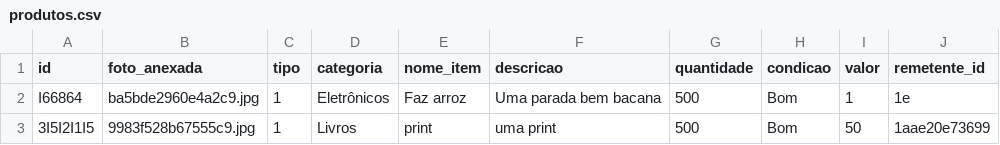
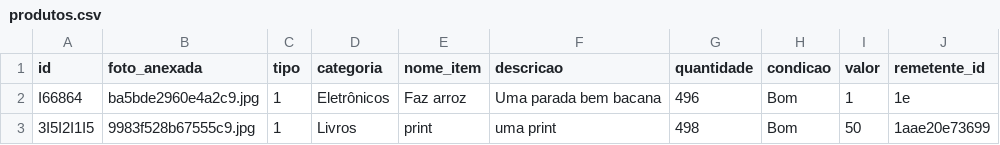
Before and after one commit to Vitor-Moura48/Estudo_de_Caso_03, a CSV file: database/produtos.csv, drawn as a sheet.

```diff
--- a/database/produtos.csv
+++ b/database/produtos.csv
@@ -1,3 +1,3 @@
 id;foto_anexada;tipo;categoria;nome_item;descricao;quantidade;condicao;valor;remetente_id
-I66864;ba5bde2960e4a2c9.jpg;1;Eletrônicos;Faz arroz;Uma parada bem bacana;500;Bom;1;1e
-3I5I2I1I5;9983f528b67555c9.jpg;1;Livros;print;uma print;500;Bom;50;1aae20e73699
+I66864;ba5bde2960e4a2c9.jpg;1;Eletrônicos;Faz arroz;Uma parada bem bacana;496;Bom;1;1e
+3I5I2I1I5;9983f528b67555c9.jpg;1;Livros;print;uma print;498;Bom;50;1aae20e73699
```
Also changed, not shown: database/balanco_vendas.csv, 10 other files.
